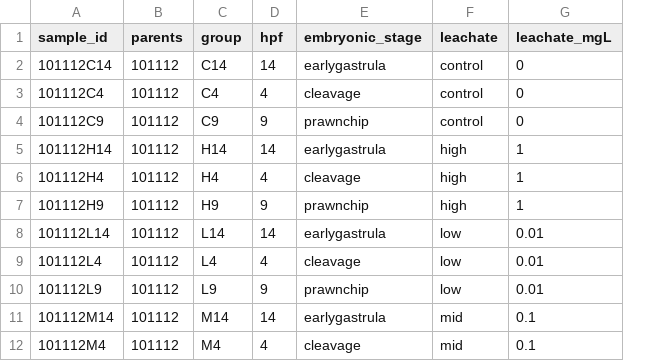
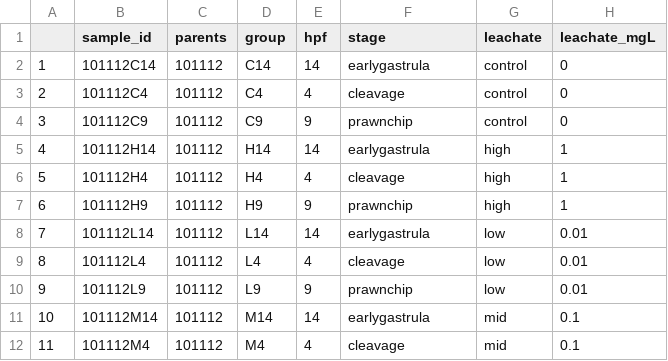
Before and after one commit to sarahtanja/coral-embryo-RNAseq, a CSV file: metadata/metadata.csv, drawn as a sheet; only a part is shown; addresses are those after the commit; the diff names each change by its address in the sheet, - before the commit and + after, or states it on an @@ line.

```diff
--- a/metadata/metadata.csv
+++ b/metadata/metadata.csv
+column A, rows 2-12: 1 | 2 | 3 | 4 | 5 | 6 | 7 | 8 | 9 | 10 | 11
-F1: embryonic_stage
+F1: stage
```
Also changed, not shown: metadata/metadata_or.csv, 45 other files.
